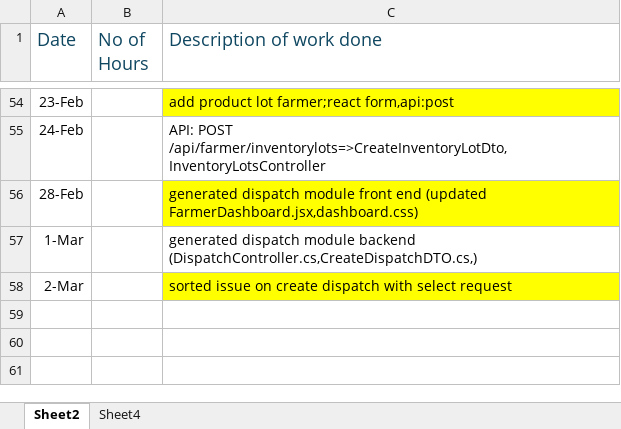
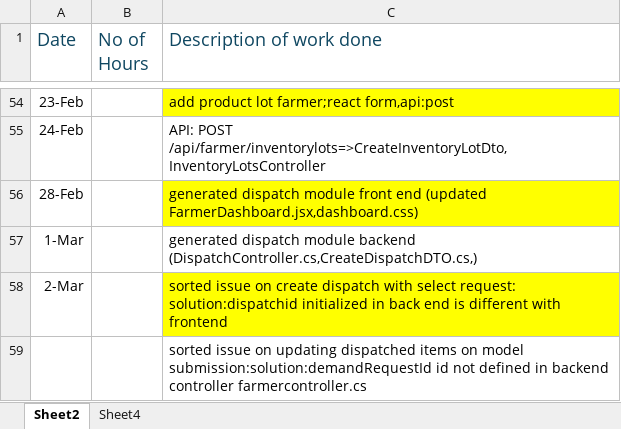
Before and after one commit to maneeshaprs-rgb/W26_4495_S3_ManeeshaE, an Excel workbook: ReportsAndDocuments/worklog.xlsx, sheet Sheet2, drawn as a sheet; only a part is shown, gaps mark what is left out; values as stored, in another font and other column widths than the file's, no borders; the diff names each change by its address in the sheet, - before the commit and + after, or states it on an @@ line.

Commit message:
dispatch model updated

```diff
--- a/ReportsAndDocuments/worklog.xlsx (sheet Sheet2)
+++ b/ReportsAndDocuments/worklog.xlsx (sheet Sheet2)
-C58 (Description of work done): …with select request
+C58 (Description of work done): …with select request: solution:dispatchid initialized in back end is different with frontend
+row 59:  |  | sorted issue on updating dispatched items on model submission:solution:demandRequestId id not defined in backend controller farmercontroller.cs
```
Also changed, not shown: 1 other file.
